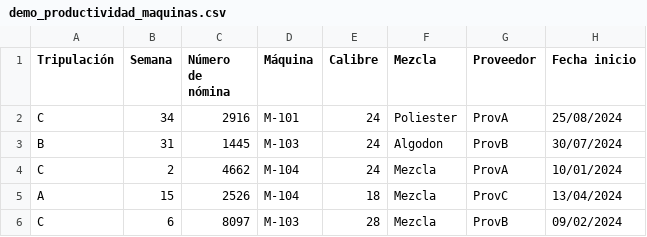
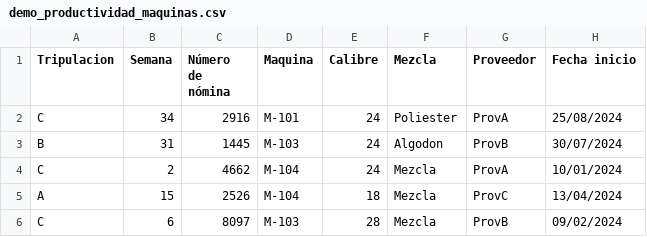
Before and after one commit to AFentanes/Chat_Maquinas, a CSV file: demo_productividad_maquinas.csv, drawn as a sheet; only a part is shown; the diff names each change by its address in the sheet, - before the commit and + after, or states it on an @@ line.

```diff
--- a/demo_productividad_maquinas.csv
+++ b/demo_productividad_maquinas.csv
-A1: Tripulación
+A1: Tripulacion
-D1: Máquina
+D1: Maquina
```
Also changed, not shown: 1 other file.
